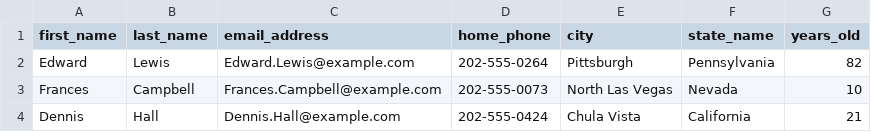
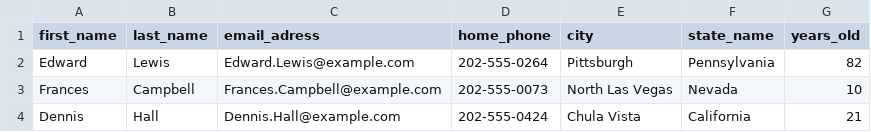
Before and after one commit to inforgstr/FSPR4-22, a CSV file: Semester_3/Lesson_7/customer.csv, drawn as a sheet.

```diff
--- a/Semester_3/Lesson_7/customer.csv
+++ b/Semester_3/Lesson_7/customer.csv
@@ -1,2 +1,2 @@
-first_name,last_name,email_address,home_phone,city,state_name,years_old
+first_name,last_name,email_adress,home_phone,city,state_name,years_old
 Edward,Lewis,Edward.Lewis@example.com,202-555-0264,Pittsburgh,Pennsylvania,82
```
Also changed, not shown: 3 other files.
